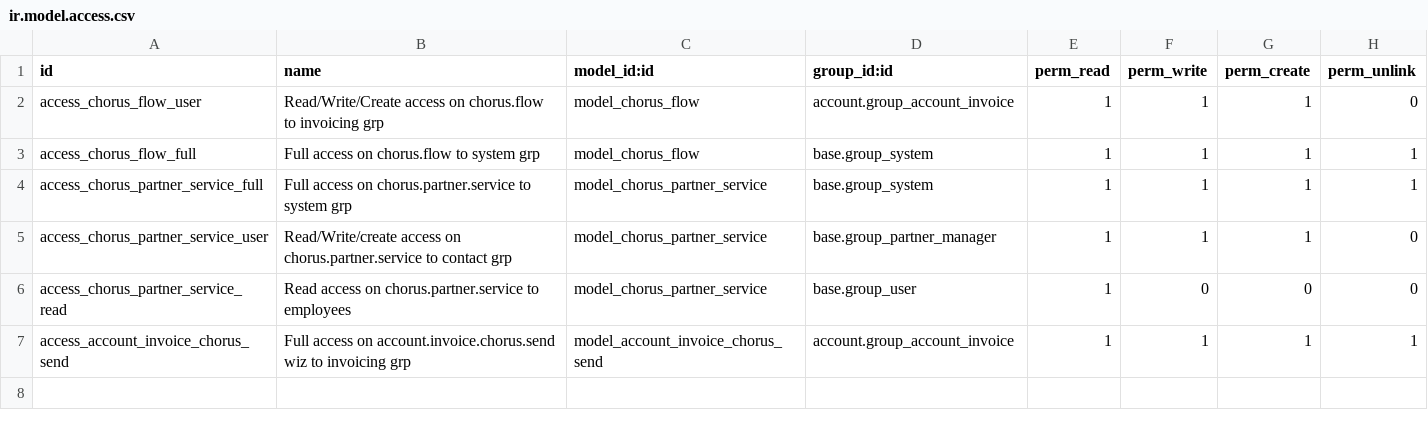
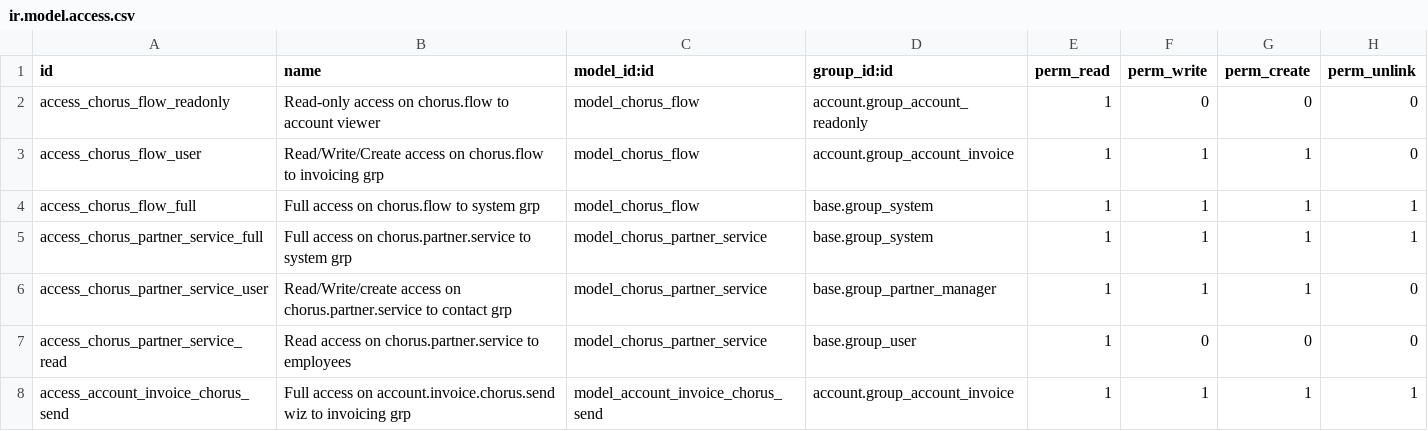
Before and after one commit to Alusage/l10n-france, a CSV file: l10n_fr_chorus_account/security/ir.model.access.csv, drawn as a sheet.

Commit message:
[MIG] l10n_fr_chorus_*: migrate to v18
Switch to new native field invoice_sending_method
Add test button on config page to test API
Large code cleanup

```diff
--- a/l10n_fr_chorus_account/security/ir.model.access.csv
+++ b/l10n_fr_chorus_account/security/ir.model.access.csv
@@ -1,2 +1,3 @@
 id,name,model_id:id,group_id:id,perm_read,perm_write,perm_create,perm_unlink
+access_chorus_flow_readonly,Read-only access on chorus.flow to account viewer,model_chorus_flow,account.group_account_readonly,1,0,0,0
 access_chorus_flow_user,Read/Write/Create access on chorus.flow to invoicing grp,model_chorus_flow,account.group_account_invoice,1,1,1,0
```
Also changed, not shown: 18 other files.
